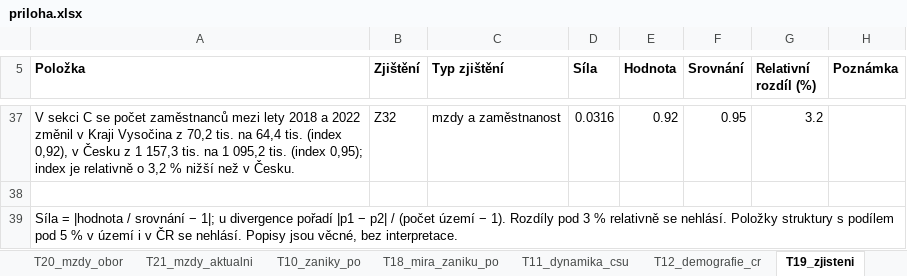
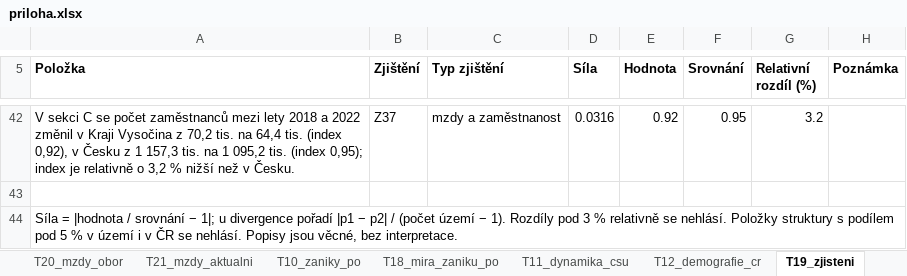
Before and after one commit to dantopol99-bit/da.firemnidatabaze, an Excel workbook: reporty/vystupy/10__CZ063__2026-09-15/priloha.xlsx, sheet T19_zjisteni, drawn as a sheet; only a part is shown, gaps mark what is left out; values as stored, in another font and other column widths than the file's, no borders; addresses are those after the commit; the diff covers the shown part only; the diff names each change by its address in the sheet, - before the commit and + after, or states it on an @@ line.

```diff
--- a/reporty/vystupy/10__CZ063__2026-09-15/priloha.xlsx (sheet T19_zjisteni)
+++ b/reporty/vystupy/10__CZ063__2026-09-15/priloha.xlsx (sheet T19_zjisteni)
-B42 (Zjištění): Z32
+B42 (Zjištění): Z37
```
Also changed, not shown: 5 added rows and 22 edited cells elsewhere in this sheet, sheet Metodika, sheet Přehled, sheet Zdroj a licence, other sheet tabs, reporty/ukazky/F__CZ051__2026-09-15/priloha.xlsx, reporty/vystupy/F__CZ051__2026-09-15/priloha.xlsx, 24 other files.
